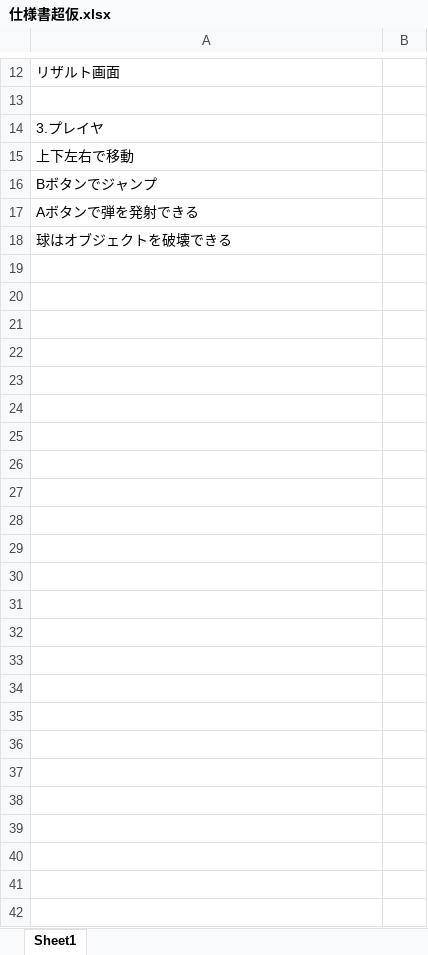
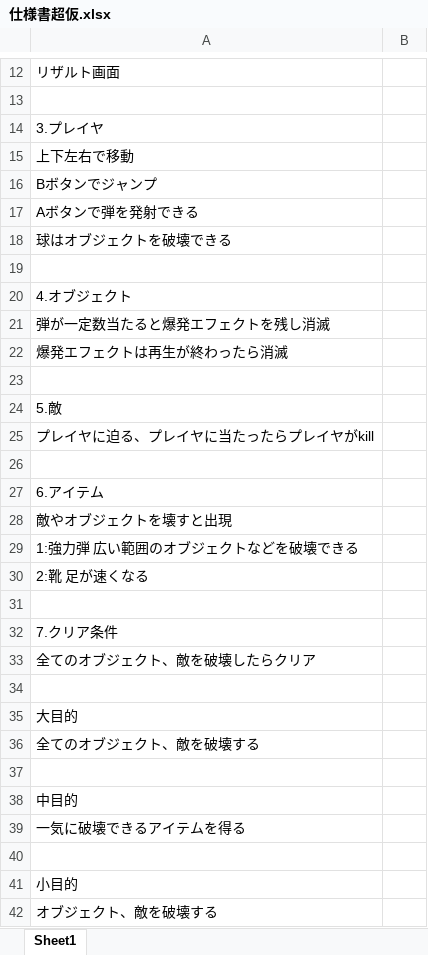
Before and after one commit to C6H5SO3Na/3DGame01, an Excel workbook: 仕様書超仮.xlsx, sheet Sheet1, drawn as a sheet; only a part is shown, gaps mark what is left out; values as stored, in another font and other column widths than the file's, no borders; the diff names each change by its address in the sheet, - before the commit and + after, or states it on an @@ line.

```diff
--- a/仕様書超仮.xlsx (sheet Sheet1)
+++ b/仕様書超仮.xlsx (sheet Sheet1)
+row 19: (empty)
+row 20: 4.オブジェクト
+row 21: 弾が一定数当たると爆発エフェクトを残し消滅
+row 22: 爆発エフェクトは再生が終わったら消滅
+row 23: (empty)
+row 24: 5.敵
+row 25: プレイヤに迫る、プレイヤに当たったらプレイヤがkill
+row 26: (empty)
+row 27: 6.アイテム
+row 28: 敵やオブジェクトを壊すと出現
+row 29: 1:強力弾 広い範囲のオブジェクトなどを破壊できる
+row 30: 2:靴 足が速くなる
+row 31: (empty)
+row 32: 7.クリア条件
+row 33: 全てのオブジェクト、敵を破壊したらクリア
+row 34: (empty)
+row 35: 大目的
+row 36: 全てのオブジェクト、敵を破壊する
+row 37: (empty)
+row 38: 中目的
+row 39: 一気に破壊できるアイテムを得る
+row 40: (empty)
+row 41: 小目的
+row 42: オブジェクト、敵を破壊する
```
Also changed, not shown: Concept.xlsx, マイルストーン、WBS.xlsx, 19 other files.
